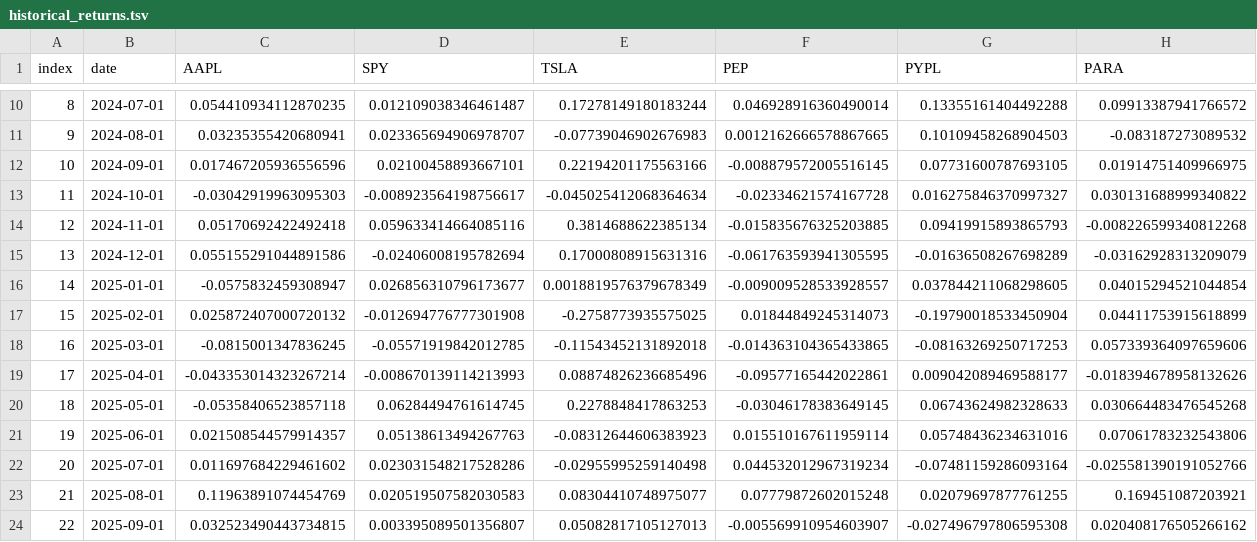
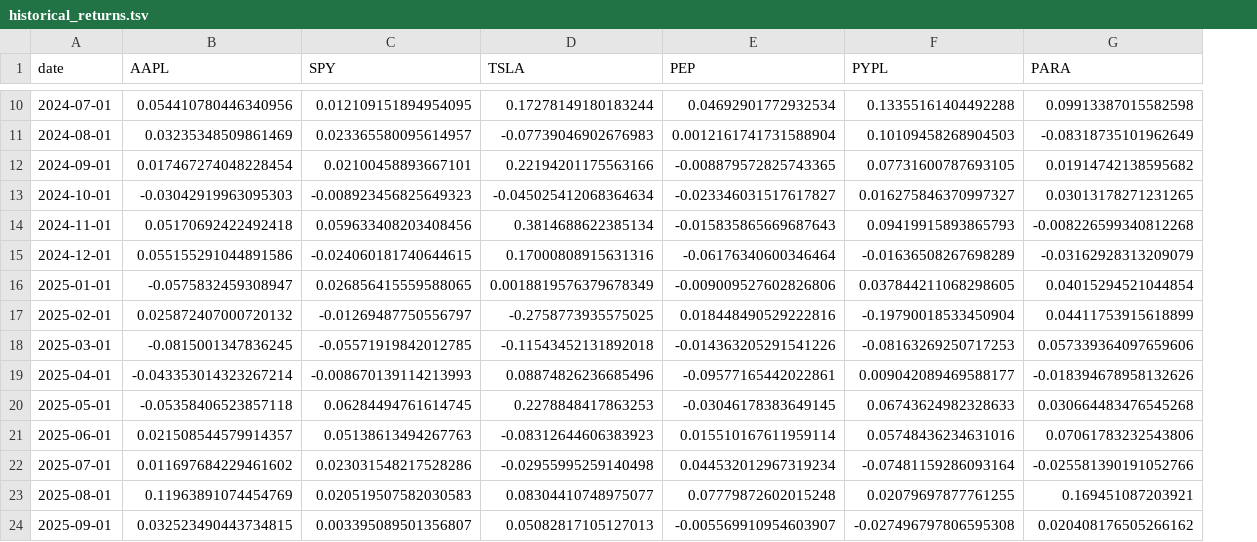
Before and after one commit to polinacsv/dx704-project-01, a TSV file: historical_returns.tsv, drawn as a sheet; only a part is shown, gaps mark what is left out; removed rows and columns are numbered as before the commit, all else as after; the diff covers the shown part only; the diff names each change by its address in the sheet, - before the commit and + after, or states it on an @@ line.

```diff
--- a/historical_returns.tsv
+++ b/historical_returns.tsv
-column A (index), rows 10-24: 8 | 9 | 10 | 11 | 12 | 13 | 14 | 15 | 16 | 17 | 18 | 19 | 20 | 21 | 22
-B10 (AAPL): 0.054410934112870235
+B10 (AAPL): 0.054410780446340956
-C10 (SPY): 0.012109038346461487
+C10 (SPY): 0.012109151894954095
-E10 (PEP): 0.046928916360490014
+E10 (PEP): 0.04692901772932534
-G10 (PARA): 0.09913387941766572
+G10 (PARA): 0.09913387015582598
-B11 (AAPL): 0.03235355420680941
+B11 (AAPL): 0.03235348509861469
-C11 (SPY): 0.023365694906978707
+C11 (SPY): 0.023365580095614957
-E11 (PEP): 0.0012162666578867665
+E11 (PEP): 0.0012161741731588904
-G11 (PARA): -0.083187273089532
+G11 (PARA): -0.08318735101962649
-B12 (AAPL): 0.017467205936556596
+B12 (AAPL): 0.017467274048228454
-E12 (PEP): -0.008879572005516145
+E12 (PEP): -0.008879572825743365
-G12 (PARA): 0.01914751409966975
+G12 (PARA): 0.01914742138595682
-C13 (SPY): -0.008923564198756617
+C13 (SPY): -0.008923456825649323
-E13 (PEP): -0.02334621574167728
+E13 (PEP): -0.023346031517617827
-G13 (PARA): 0.030131688999340822
+G13 (PARA): 0.03013178271231265
-C14 (SPY): 0.059633414664085116
+C14 (SPY): 0.059633408203408456
-E14 (PEP): -0.015835676325203885
+E14 (PEP): -0.015835865669687643
-C15 (SPY): -0.02406008195782694
+C15 (SPY): -0.024060181740644615
-E15 (PEP): -0.061763593941305595
+E15 (PEP): -0.06176340600346464
-C16 (SPY): 0.026856310796173677
+C16 (SPY): 0.026856415559588065
-E16 (PEP): -0.009009528533928557
+E16 (PEP): -0.009009527602826806
-C17 (SPY): -0.012694776777301908
+C17 (SPY): -0.01269487750556797
-E17 (PEP): 0.01844849245314073
+E17 (PEP): 0.018448490529222816
-E18 (PEP): -0.014363104365433865
+E18 (PEP): -0.014363205291541226
```
Also changed, not shown: 28 edited cells elsewhere in this file, efficient_frontier.tsv, estimated_covariance.tsv, 3 other files.
